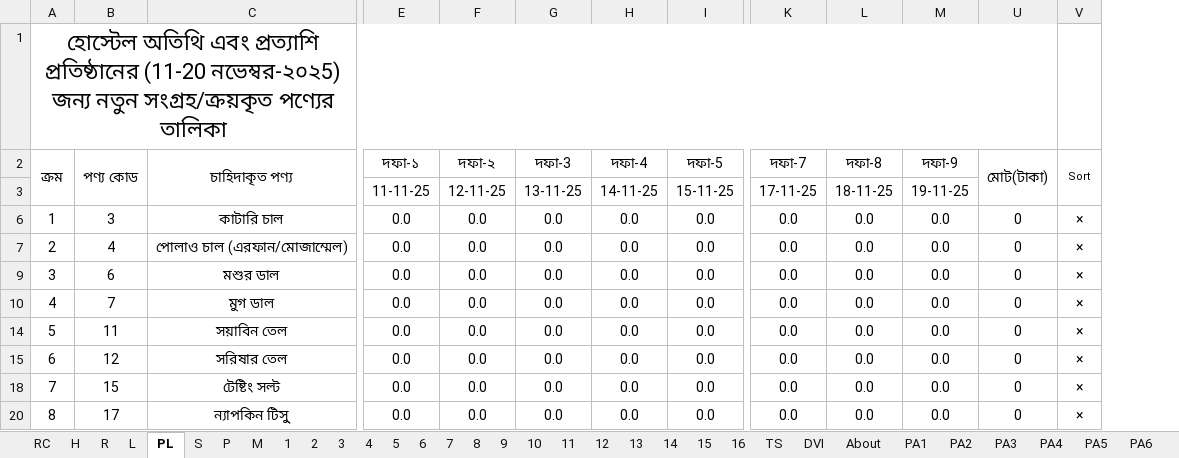
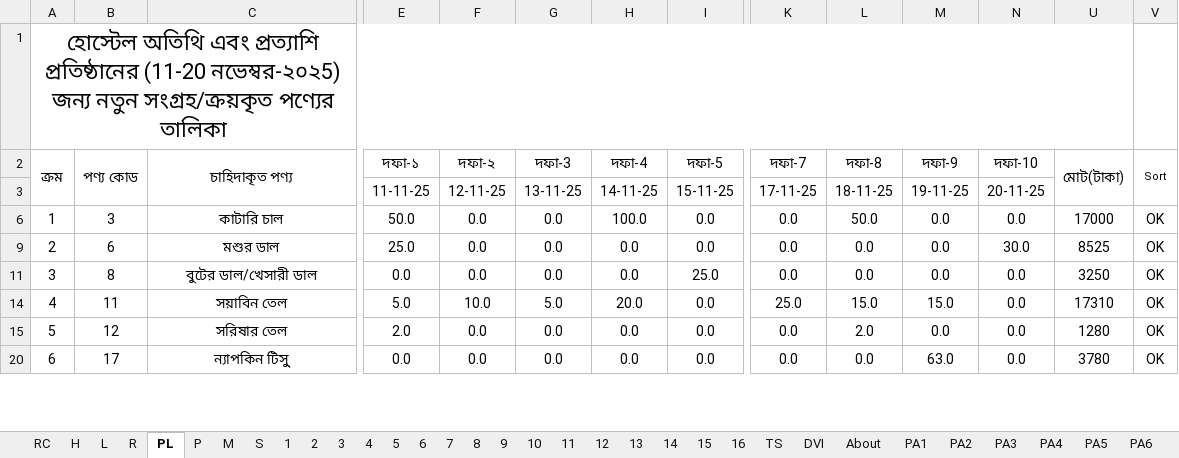
Before and after one commit to nshamim2026/office, an Excel workbook: Store/11-2025 STORE GH/11-20 NOV 2025/11-20 NOV 2025 SU.xlsx, sheet PL, drawn as a sheet; only a part is shown, gaps mark what is left out; values as stored, in another font and other column widths than the file's, no borders; charts and pictures and conditional formats not drawn; removed rows and columns are numbered as before the commit, all else as after; rows hold the shown columns only; the diff covers the shown part only; the diff names each change by its address in the sheet, - before the commit and + after, or states it on an @@ line.

```diff
--- a/Store/11-2025 STORE GH/11-20 NOV 2025/11-20 NOV 2025 SU.xlsx (sheet PL)
+++ b/Store/11-2025 STORE GH/11-20 NOV 2025/11-20 NOV 2025 SU.xlsx (sheet PL)
@@ sheet tab order changed: RC | H | L | R | PL | P | M | S | 1 | 2 | 3 | 4 | 5 | 6 | 7 | 8 | 9 | 10 | 11 | 12 | 13 | 14 | 15 | 16 | TS | DVI | About | PA1 | PA2 | PA3 | PA4 | PA5 | PA6 @@
@@ column N (দফা-10) unhidden, rows 3-20: 20-11-25 | 0.0 | 30.0 | 0.0 | 0.0 | 0.0 | 0.0 @@
-E6 (দফা-১): 0.0
+E6 (দফা-১): 50.0
-H6 (দফা-4): 0.0
+H6 (দফা-4): 100.0
-L6 (দফা-8): 0.0
+L6 (দফা-8): 50.0
-U6 (মোট(টাকা)): 0
+U6 (মোট(টাকা)): 17000
-V6 (Sort): ×
+V6 (Sort): OK
-row 7: 2 | 4 | পোলাও চাল (এরফান/মোজাম্মেল) | 0.0 | 0.0 | 0.0 | 0.0 | 0.0 | 0.0 | 0.0 | 0.0 | 0 | ×
@@ column A (ক্রম) renumbered between rows 9 and 253 @@
-E9 (দফা-১): 0.0
+E9 (দফা-১): 25.0
-U9 (মোট(টাকা)): 0
+U9 (মোট(টাকা)): 8525
-V9 (Sort): ×
+V9 (Sort): OK
-B11 (পণ্য কোড): 7
+B11 (পণ্য কোড): 8
-C11 (চাহিদাকৃত পণ্য): মুগ ডাল
+C11 (চাহিদাকৃত পণ্য): বুটের ডাল/খেসারী ডাল
-I11 (দফা-5): 0.0
+I11 (দফা-5): 25.0
-U11 (মোট(টাকা)): 0
+U11 (মোট(টাকা)): 3250
-V11 (Sort): ×
+V11 (Sort): OK
-E14 (দফা-১): 0.0
+E14 (দফা-১): 5.0
-F14 (দফা-২): 0.0
+F14 (দফা-২): 10.0
-G14 (দফা-3): 0.0
+G14 (দফা-3): 5.0
-H14 (দফা-4): 0.0
+H14 (দফা-4): 20.0
-K14 (দফা-7): 0.0
+K14 (দফা-7): 25.0
-L14 (দফা-8): 0.0
+L14 (দফা-8): 15.0
-M14 (দফা-9): 0.0
+M14 (দফা-9): 15.0
-U14 (মোট(টাকা)): 0
+U14 (মোট(টাকা)): 17310
-V14:V15 (Sort): ×
+V14:V15 (Sort): OK
-E15 (দফা-১): 0.0
+E15 (দফা-১): 2.0
-L15 (দফা-8): 0.0
+L15 (দফা-8): 2.0
-U15 (মোট(টাকা)): 0
+U15 (মোট(টাকা)): 1280
-row 18: 7 | 15 | টেষ্টিং সল্ট | 0.0 | 0.0 | 0.0 | 0.0 | 0.0 | 0.0 | 0.0 | 0.0 | 0 | ×
-M20 (দফা-9): 0.0
+M20 (দফা-9): 63.0
-U20 (মোট(টাকা)): 0
+U20 (মোট(টাকা)): 3780
-V20 (Sort): ×
+V20 (Sort): OK
```
Also changed, not shown: 11 added rows, 36 removed rows and 481 edited cells elsewhere in this sheet, sheet R, sheet P, sheet L, sheet S, sheet 9, sheet 8, 24 more sheets, formulas that keep their value, hidden cells, charts or pictures, 1 other file.
